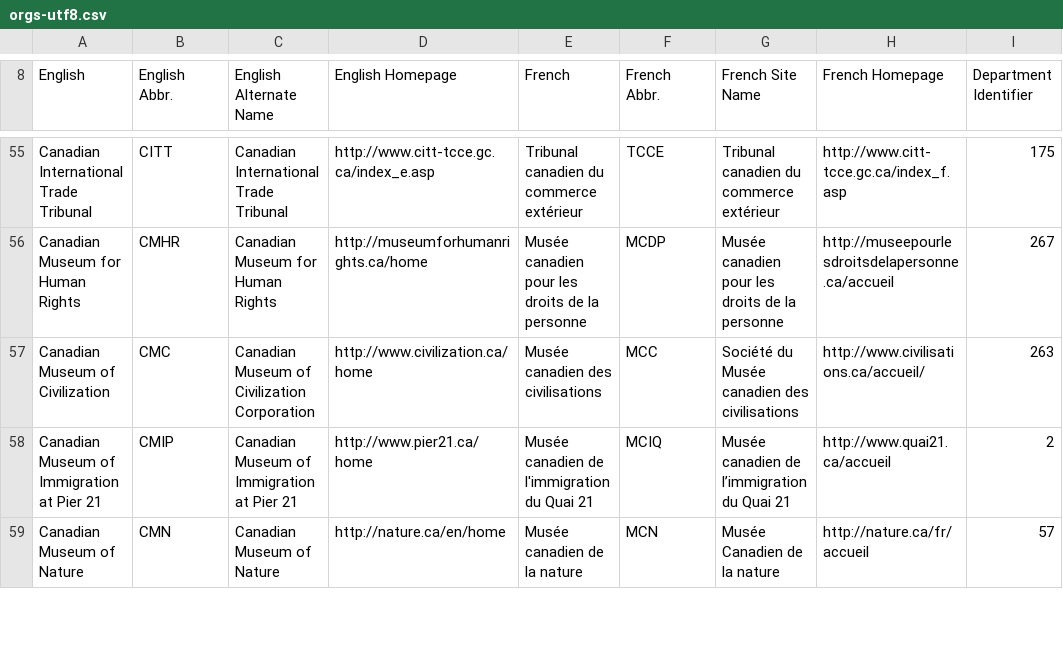
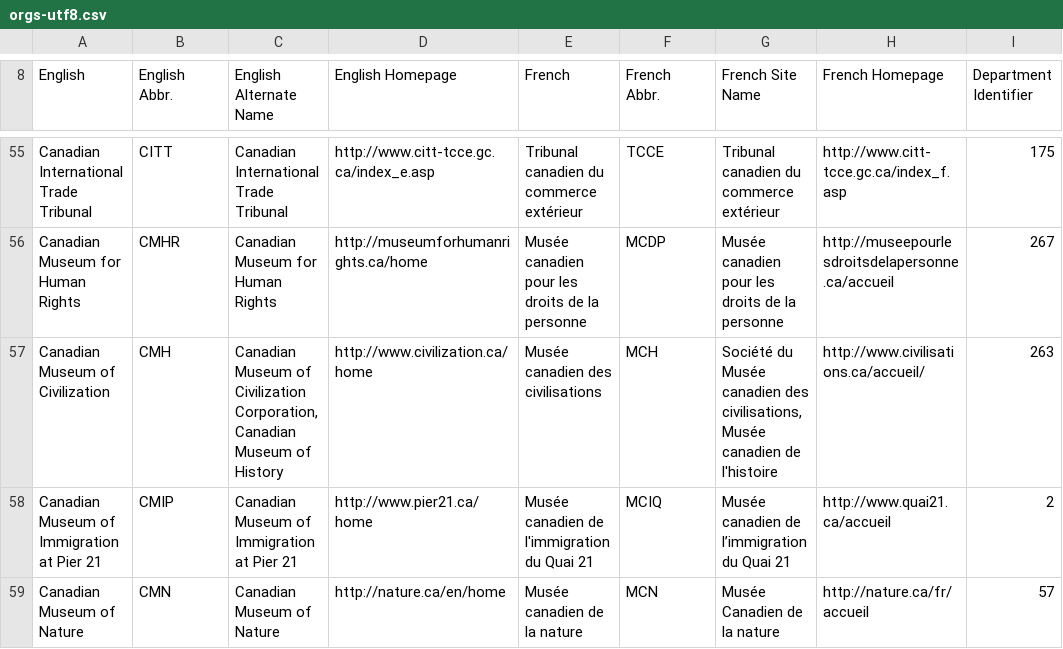
Before and after one commit to open-data/ati-summaries, a CSV file: data/orgs-utf8.csv, drawn as a sheet; only a part is shown, gaps mark what is left out; the diff names each change by its address in the sheet, - before the commit and + after, or states it on an @@ line.

Commit message:
new source orgs list

```diff
--- a/data/orgs-utf8.csv
+++ b/data/orgs-utf8.csv
-B57 (English Abbr.): CMC
+B57 (English Abbr.): CMH
-C57 (English Alternate Name): …of Civilization Corporation
+C57 (English Alternate Name): …of Civilization Corporation, Canadian Museum of History
-F57 (French Abbr.): MCC
+F57 (French Abbr.): MCH
-G57 (French Site Name): …canadien des civilisations
+G57 (French Site Name): …canadien des civilisations, Musée canadien de l'histoire
```
